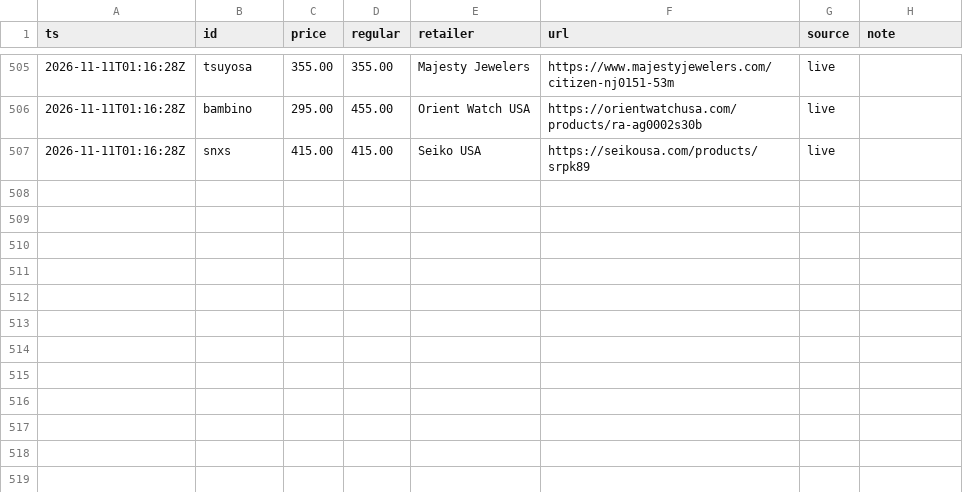
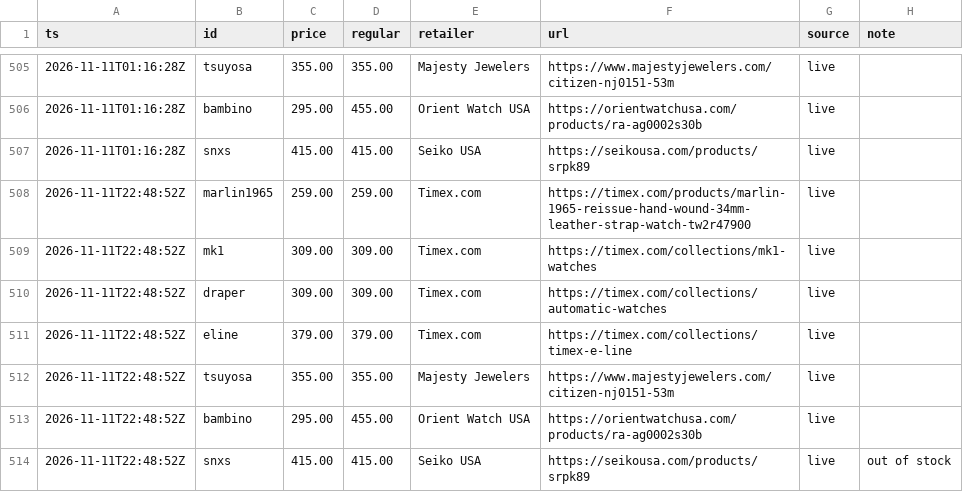
Before and after one commit to iamkar3k/Automatic_Watch_Tracker, a CSV file: data/history.csv, drawn as a sheet; only a part is shown, gaps mark what is left out; the diff names each change by its address in the sheet, - before the commit and + after, or states it on an @@ line.

Commit message:
Update prices

```diff
--- a/data/history.csv
+++ b/data/history.csv
+row 508: 2026-11-11T22:48:52Z | marlin1965 | 259.00 | 259.00 | Timex.com | https://timex.com/products/marlin-1965-reissue-hand-wound-34mm-leather-strap-watch-tw2r47900 | live
+row 509: 2026-11-11T22:48:52Z | mk1 | 309.00 | 309.00 | Timex.com | https://timex.com/collections/mk1-watches | live
+row 510: 2026-11-11T22:48:52Z | draper | 309.00 | 309.00 | Timex.com | https://timex.com/collections/automatic-watches | live
+row 511: 2026-11-11T22:48:52Z | eline | 379.00 | 379.00 | Timex.com | https://timex.com/collections/timex-e-line | live
+row 512: 2026-11-11T22:48:52Z | tsuyosa | 355.00 | 355.00 | Majesty Jewelers | https://www.majestyjewelers.com/citizen-nj0151-53m | live
+row 513: 2026-11-11T22:48:52Z | bambino | 295.00 | 455.00 | Orient Watch USA | https://orientwatchusa.com/products/ra-ag0002s30b | live
+row 514: 2026-11-11T22:48:52Z | snxs | 415.00 | 415.00 | Seiko USA | https://seikousa.com/products/srpk89 | live | out of stock
```
Also changed, not shown: 1 other file.
